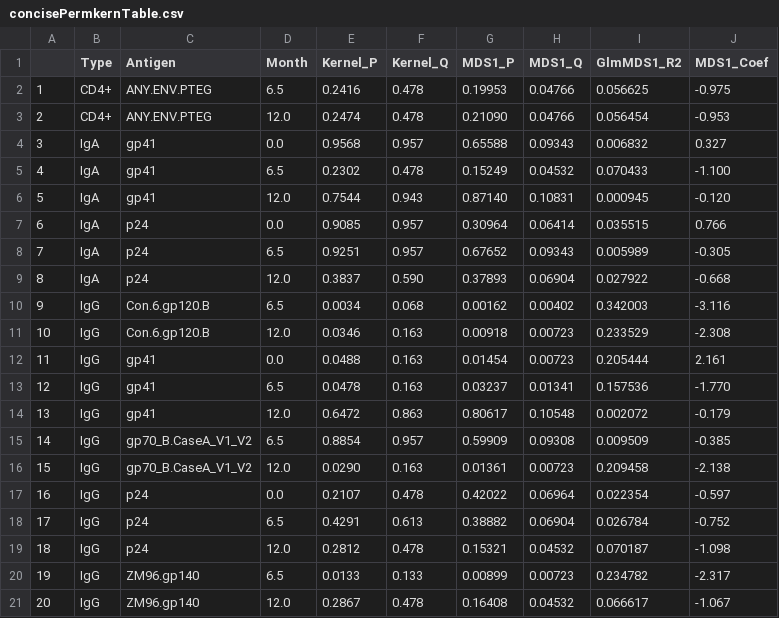
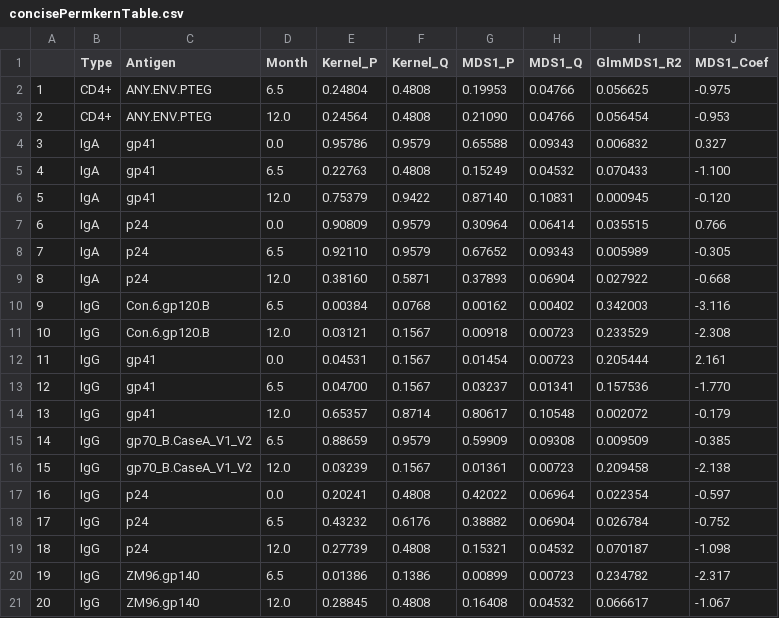
Before and after one commit to cramjaco/Nyvac_096_Microbiome, a CSV file: tables/concisePermkernTable.csv, drawn as a sheet.

Commit message:
Reran kernel with jnperm set to 99999

```diff
--- a/tables/concisePermkernTable.csv
+++ b/tables/concisePermkernTable.csv
@@ -1,21 +1,21 @@
 "","Type","Antigen","Month","Kernel_P","Kernel_Q","MDS1_P","MDS1_Q","GlmMDS1_R2","MDS1_Coef"
-"1","CD4+","ANY.ENV.PTEG"," 6.5","0.2416","0.478","0.19953","0.04766","0.056625","-0.975"
-"2","CD4+","ANY.ENV.PTEG","12.0","0.2474","0.478","0.21090","0.04766","0.056454","-0.953"
-"3","IgA","gp41"," 0.0","0.9568","0.957","0.65588","0.09343","0.006832"," 0.327"
-"4","IgA","gp41"," 6.5","0.2302","0.478","0.15249","0.04532","0.070433","-1.100"
-"5","IgA","gp41","12.0","0.7544","0.943","0.87140","0.10831","0.000945","-0.120"
-"6","IgA","p24"," 0.0","0.9085","0.957","0.30964","0.06414","0.035515"," 0.766"
-"7","IgA","p24"," 6.5","0.9251","0.957","0.67652","0.09343","0.005989","-0.305"
-"8","IgA","p24","12.0","0.3837","0.590","0.37893","0.06904","0.027922","-0.668"
-"9","IgG","Con.6.gp120.B"," 6.5","0.0034","0.068","0.00162","0.00402","0.342003","-3.116"
-"10","IgG","Con.6.gp120.B","12.0","0.0346","0.163","0.00918","0.00723","0.233529","-2.308"
-"11","IgG","gp41"," 0.0","0.0488","0.163","0.01454","0.00723","0.205444"," 2.161"
-"12","IgG","gp41"," 6.5","0.0478","0.163","0.03237","0.01341","0.157536","-1.770"
-"13","IgG","gp41","12.0","0.6472","0.863","0.80617","0.10548","0.002072","-0.179"
-"14","IgG","gp70_B.CaseA_V1_V2"," 6.5","0.8854","0.957","0.59909","0.09308","0.009509","-0.385"
-"15","IgG","gp70_B.CaseA_V1_V2","12.0","0.0290","0.163","0.01361","0.00723","0.209458","-2.138"
-"16","IgG","p24"," 0.0","0.2107","0.478","0.42022","0.06964","0.022354","-0.597"
-"17","IgG","p24"," 6.5","0.4291","0.613","0.38882","0.06904","0.026784","-0.752"
-"18","IgG","p24","12.0","0.2812","0.478","0.15321","0.04532","0.070187","-1.098"
-"19","IgG","ZM96.gp140"," 6.5","0.0133","0.133","0.00899","0.00723","0.234782","-2.317"
-"20","IgG","ZM96.gp140","12.0","0.2867","0.478","0.16408","0.04532","0.066617","-1.067"
+"1","CD4+","ANY.ENV.PTEG"," 6.5","0.24804","0.4808","0.19953","0.04766","0.056625","-0.975"
+"2","CD4+","ANY.ENV.PTEG","12.0","0.24564","0.4808","0.21090","0.04766","0.056454","-0.953"
+"3","IgA","gp41"," 0.0","0.95786","0.9579","0.65588","0.09343","0.006832"," 0.327"
+"4","IgA","gp41"," 6.5","0.22763","0.4808","0.15249","0.04532","0.070433","-1.100"
+"5","IgA","gp41","12.0","0.75379","0.9422","0.87140","0.10831","0.000945","-0.120"
+"6","IgA","p24"," 0.0","0.90809","0.9579","0.30964","0.06414","0.035515"," 0.766"
+"7","IgA","p24"," 6.5","0.92110","0.9579","0.67652","0.09343","0.005989","-0.305"
+"8","IgA","p24","12.0","0.38160","0.5871","0.37893","0.06904","0.027922","-0.668"
+"9","IgG","Con.6.gp120.B"," 6.5","0.00384","0.0768","0.00162","0.00402","0.342003","-3.116"
+"10","IgG","Con.6.gp120.B","12.0","0.03121","0.1567","0.00918","0.00723","0.233529","-2.308"
+"11","IgG","gp41"," 0.0","0.04531","0.1567","0.01454","0.00723","0.205444"," 2.161"
+"12","IgG","gp41"," 6.5","0.04700","0.1567","0.03237","0.01341","0.157536","-1.770"
+"13","IgG","gp41","12.0","0.65357","0.8714","0.80617","0.10548","0.002072","-0.179"
+"14","IgG","gp70_B.CaseA_V1_V2"," 6.5","0.88659","0.9579","0.59909","0.09308","0.009509","-0.385"
+"15","IgG","gp70_B.CaseA_V1_V2","12.0","0.03239","0.1567","0.01361","0.00723","0.209458","-2.138"
+"16","IgG","p24"," 0.0","0.20241","0.4808","0.42022","0.06964","0.022354","-0.597"
+"17","IgG","p24"," 6.5","0.43232","0.6176","0.38882","0.06904","0.026784","-0.752"
+"18","IgG","p24","12.0","0.27739","0.4808","0.15321","0.04532","0.070187","-1.098"
+"19","IgG","ZM96.gp140"," 6.5","0.01386","0.1386","0.00899","0.00723","0.234782","-2.317"
+"20","IgG","ZM96.gp140","12.0","0.28845","0.4808","0.16408","0.04532","0.066617","-1.067"
```
Also changed, not shown: tables/concisePermkernTableGaus.csv, tables/shortPermkernTable.csv, 4 other files.
